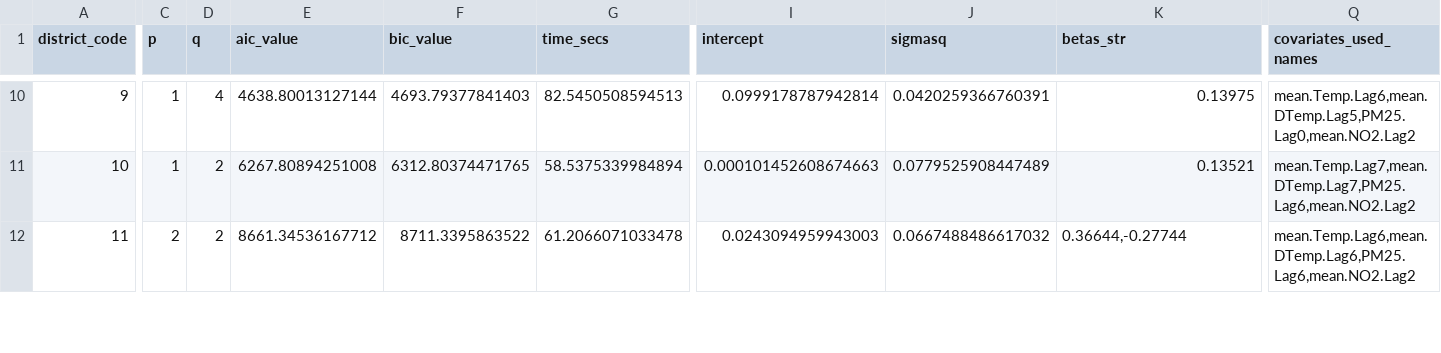
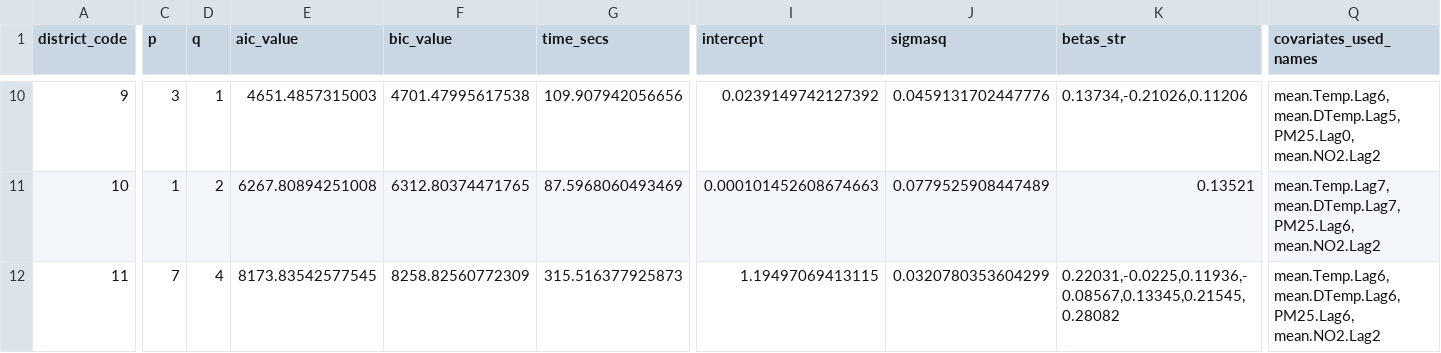
Before and after one commit to rafaSouza26/msc-thesis, a CSV file: Results/Application/district_fitting_detailed_results_stepwise.csv, drawn as a sheet; only a part is shown, gaps mark what is left out; the diff covers the shown part only; the diff names each change by its address in the sheet, - before the commit and + after, or states it on an @@ line.

```diff
--- a/Results/Application/district_fitting_detailed_results_stepwise.csv
+++ b/Results/Application/district_fitting_detailed_results_stepwise.csv
-C10 (p): 1
+C10 (p): 3
-D10 (q): 4
+D10 (q): 1
-E10 (aic_value): 4638.80013127144
+E10 (aic_value): 4651.4857315003
-F10 (bic_value): 4693.79377841403
+F10 (bic_value): 4701.47995617538
-G10 (time_secs): 82.5450508594513
+G10 (time_secs): 109.907942056656
-I10 (intercept): 0.0999178787942814
+I10 (intercept): 0.0239149742127392
-J10 (sigmasq): 0.0420259366760391
+J10 (sigmasq): 0.0459131702447776
-K10 (betas_str): 0.13975
+K10 (betas_str): 0.13734,-0.21026,0.11206
-Q10 (covariates_used_names): mean.Temp.Lag6,mean.DTemp.Lag5,PM25.Lag0,mean.NO2.Lag2
+Q10 (covariates_used_names): mean.Temp.Lag6, mean.DTemp.Lag5, PM25.Lag0, mean.NO2.Lag2
-G11 (time_secs): 58.5375339984894
+G11 (time_secs): 87.5968060493469
-Q11 (covariates_used_names): mean.Temp.Lag7,mean.DTemp.Lag7,PM25.Lag6,mean.NO2.Lag2
+Q11 (covariates_used_names): mean.Temp.Lag7, mean.DTemp.Lag7, PM25.Lag6, mean.NO2.Lag2
-C12 (p): 2
+C12 (p): 7
-D12 (q): 2
+D12 (q): 4
-E12 (aic_value): 8661.34536167712
+E12 (aic_value): 8173.83542577545
-F12 (bic_value): 8711.3395863522
+F12 (bic_value): 8258.82560772309
-G12 (time_secs): 61.2066071033478
+G12 (time_secs): 315.516377925873
-I12 (intercept): 0.0243094959943003
+I12 (intercept): 1.19497069413115
-J12 (sigmasq): 0.0667488486617032
+J12 (sigmasq): 0.0320780353604299
-K12 (betas_str): 0.36644,-0.27744
+K12 (betas_str): 0.22031,-0.0225,0.11936,-0.08567,0.13345,0.21545,0.28082
-Q12 (covariates_used_names): mean.Temp.Lag6,mean.DTemp.Lag6,PM25.Lag6,mean.NO2.Lag2
+Q12 (covariates_used_names): mean.Temp.Lag6, mean.DTemp.Lag6, PM25.Lag6, mean.NO2.Lag2
```
Also changed, not shown: 94 edited cells elsewhere in this file, Results/Application/district_fitting_detailed_results_gridsearch.csv, Results/Simulation/no_covariates/Model1/ingarch_no_covariates_order_frequencies.csv, 17 other files.
